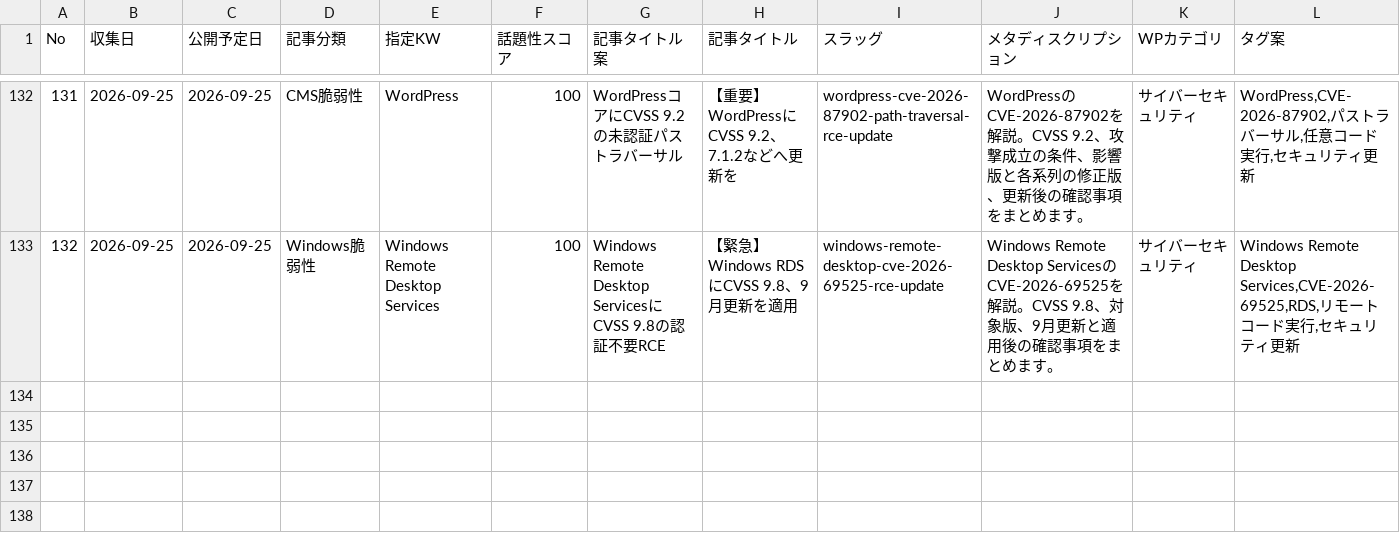
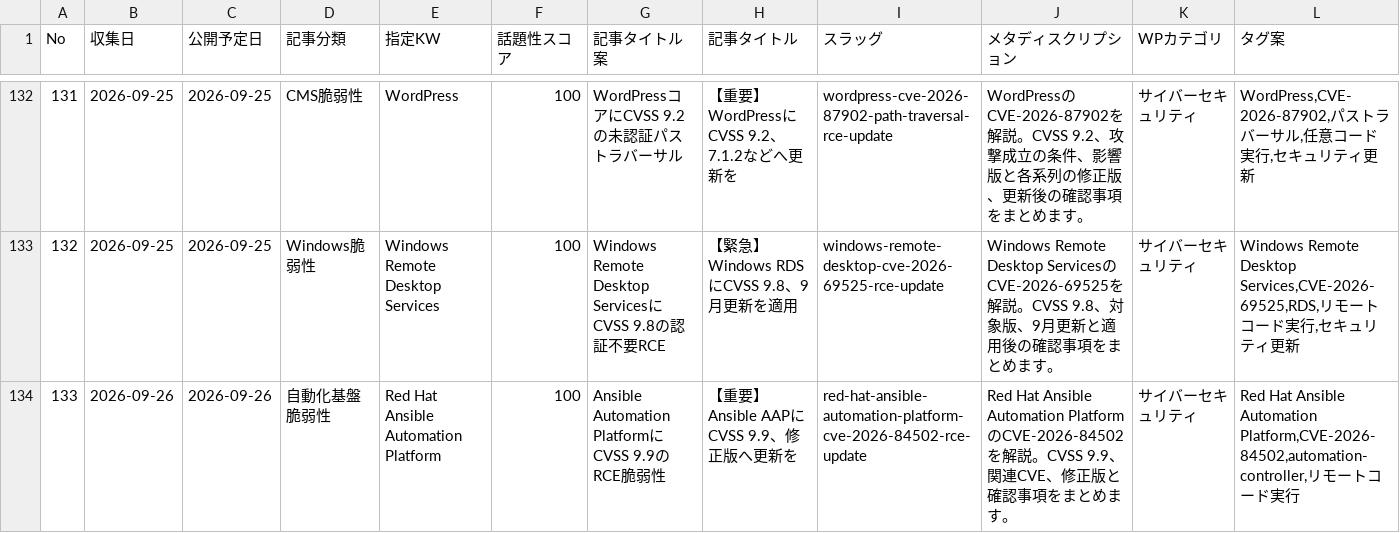
Before and after one commit to Teeeda112923/Wordpress_Post, a CSV file: projects/cybernote-security-news/data/news_ledger.csv, drawn as a sheet; only a part is shown, gaps mark what is left out; rows hold the shown columns only; the diff names each change by its address in the sheet, - before the commit and + after, or states it on an @@ line.

Commit message:
Add CyberNote article 133 to ledger

```diff
--- a/projects/cybernote-security-news/data/news_ledger.csv
+++ b/projects/cybernote-security-news/data/news_ledger.csv
+row 134: 133 | 2026-09-26 | 2026-09-26 | 自動化基盤脆弱性 | Red Hat Ansible Automation Platform | 100 | Ansible Automation PlatformにCVSS 9.9のRCE脆弱性 | 【重要】Ansible AAPにCVSS 9.9、修正版へ更新を | red-hat-ansible-automation-platform-cve-2026-84502-rce-update | Red Hat Ansible Automation PlatformのCVE-2026-84502を解説。CVSS 9.9、関連CVE、修正版と確認事項をまとめます。 | サイバーセキュリティ | Red Hat Ansible Automation Platform,CVE-2026-84502,automation-controller,リモートコード実行
```
